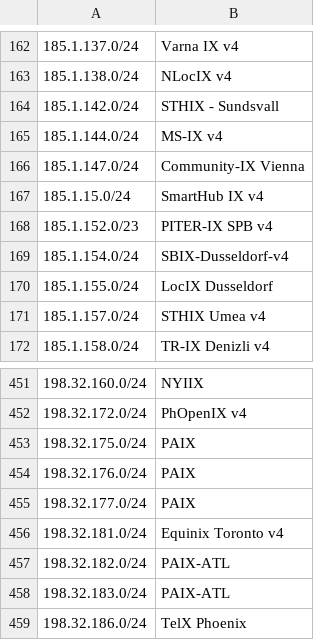
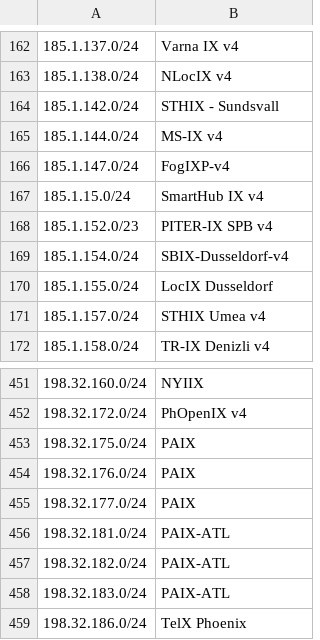
Before and after one commit to haensen/ix-networks, a CSV file: ix_ip4.csv, drawn as a sheet; only a part is shown, gaps mark what is left out; the diff names each change by its address in the sheet, - before the commit and + after, or states it on an @@ line.

```diff
--- a/ix_ip4.csv
+++ b/ix_ip4.csv
-B166: Community-IX Vienna
+B166: FogIXP-v4
-B456: Equinix Toronto v4
+B456: PAIX-ATL
```
